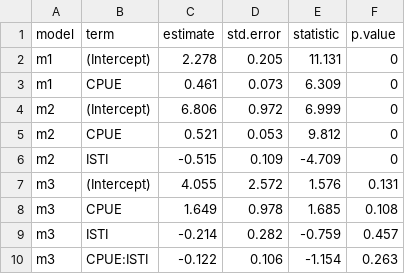
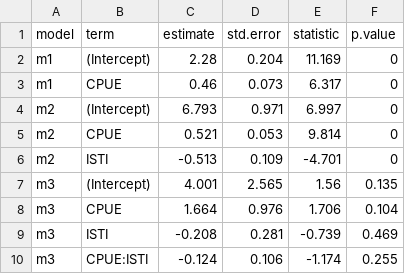
Before and after one commit to commfish/southeast_pink_salmon_preseason, a CSV file: 2021_forecast/index2/results/model_summary_table1.csv, drawn as a sheet.

```diff
--- a/2021_forecast/index2/results/model_summary_table1.csv
+++ b/2021_forecast/index2/results/model_summary_table1.csv
@@ -1,10 +1,10 @@
 "model","term","estimate","std.error","statistic","p.value"
-"m1","(Intercept)",2.278,0.205,11.131,0
-"m1","CPUE",0.461,0.073,6.309,0
-"m2","(Intercept)",6.806,0.972,6.999,0
-"m2","CPUE",0.521,0.053,9.812,0
-"m2","ISTI",-0.515,0.109,-4.709,0
-"m3","(Intercept)",4.055,2.572,1.576,0.131
-"m3","CPUE",1.649,0.978,1.685,0.108
-"m3","ISTI",-0.214,0.282,-0.759,0.457
-" m3","CPUE:ISTI",-0.122,0.106,-1.154,0.263
+"m1","(Intercept)",2.28,0.204,11.169,0
+"m1","CPUE",0.46,0.073,6.317,0
+"m2","(Intercept)",6.793,0.971,6.997,0
+"m2","CPUE",0.521,0.053,9.814,0
+"m2","ISTI",-0.513,0.109,-4.701,0
+"m3","(Intercept)",4.001,2.565,1.56,0.135
+"m3","CPUE",1.664,0.976,1.706,0.104
+"m3","ISTI",-0.208,0.281,-0.739,0.469
+" m3","CPUE:ISTI",-0.124,0.106,-1.174,0.255
```
Also changed, not shown: 2021_forecast/index1/results/model_summary_table1.csv, 2021_forecast/index1/results/model_summary_table3.csv, 27 other files.
